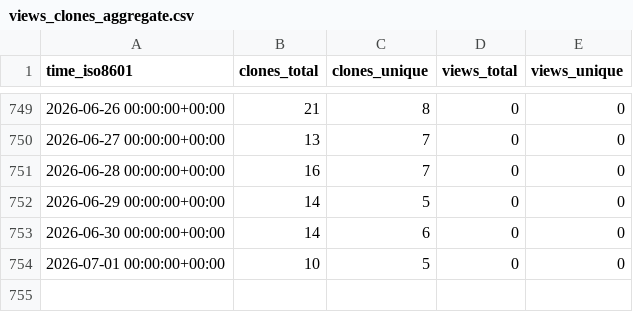
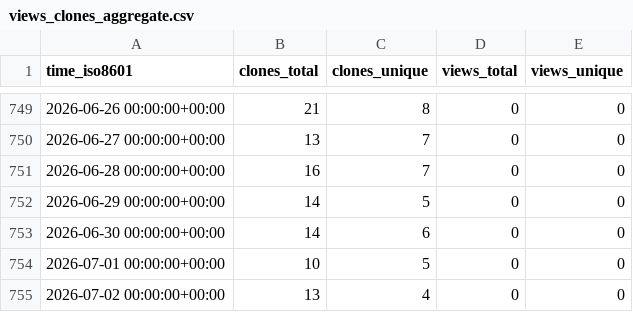
Before and after one commit to grp-bork/reCOGnise, a CSV file: grp-bork/reCOGnise/ghrs-data/views_clones_aggregate.csv, drawn as a sheet; only a part is shown, gaps mark what is left out; the diff names each change by its address in the sheet, - before the commit and + after, or states it on an @@ line.

```diff
--- a/grp-bork/reCOGnise/ghrs-data/views_clones_aggregate.csv
+++ b/grp-bork/reCOGnise/ghrs-data/views_clones_aggregate.csv
+row 755: 2026-07-02 00:00:00+00:00 | 13 | 4 | 0 | 0
```
Also changed, not shown: 1 other file.
